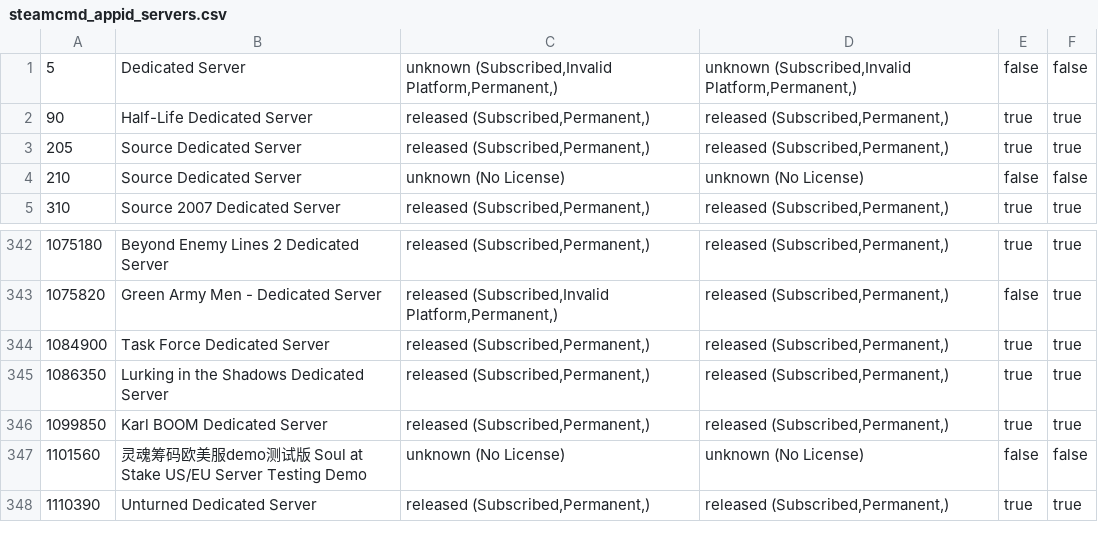
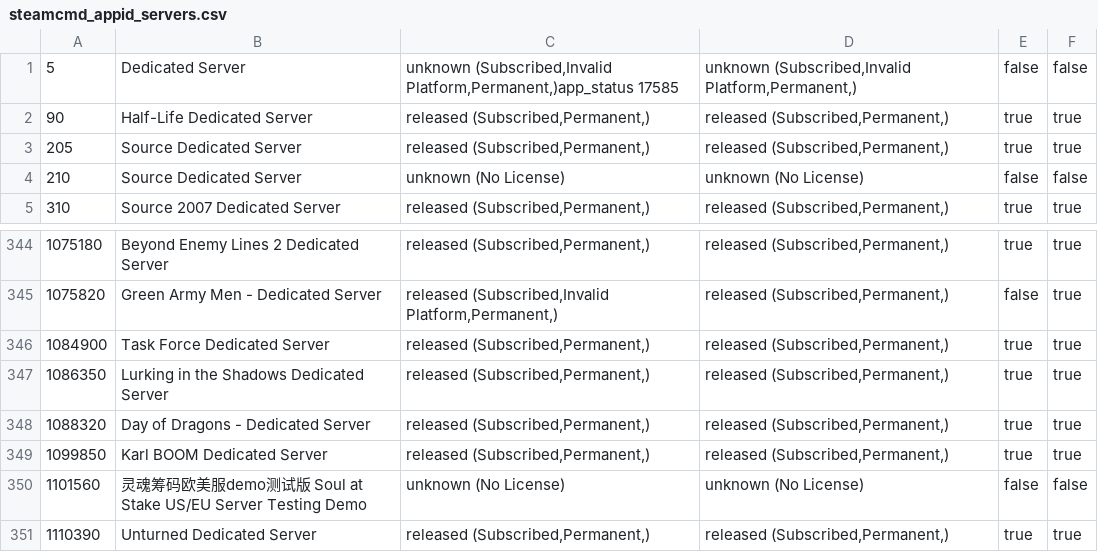
Before and after one commit to dgibbs64/SteamCMD-AppID-List-Servers, a CSV file: steamcmd_appid_servers.csv, drawn as a sheet; only a part is shown, gaps mark what is left out; the diff covers the shown part only.

```diff
--- a/steamcmd_appid_servers.csv
+++ b/steamcmd_appid_servers.csv
@@ -1,2 +1,2 @@
-5,"Dedicated Server","unknown (Subscribed,Invalid Platform,Permanent,)","unknown (Subscribed,Invalid Platform,Permanent,)",false,false
+5,"Dedicated Server","unknown (Subscribed,Invalid Platform,Permanent,)app_status 17585","unknown (Subscribed,Invalid Platform,Permanent,)",false,false
 90,"Half-Life Dedicated Server","released (Subscribed,Permanent,)","released (Subscribed,Permanent,)",true,true
@@ -345,2 +347,3 @@
 1086350,"Lurking in the Shadows Dedicated Server","released (Subscribed,Permanent,)","released (Subscribed,Permanent,)",true,true
+1088320,"Day of Dragons - Dedicated Server","released (Subscribed,Permanent,)","released (Subscribed,Permanent,)",true,true
 1099850,"Karl BOOM Dedicated Server","released (Subscribed,Permanent,)","released (Subscribed,Permanent,)",true,true
```
Also changed, not shown: 4 added rows and 2 removed rows elsewhere in this file, steamcmd_appid_servers_linux.csv, 3 other files.
